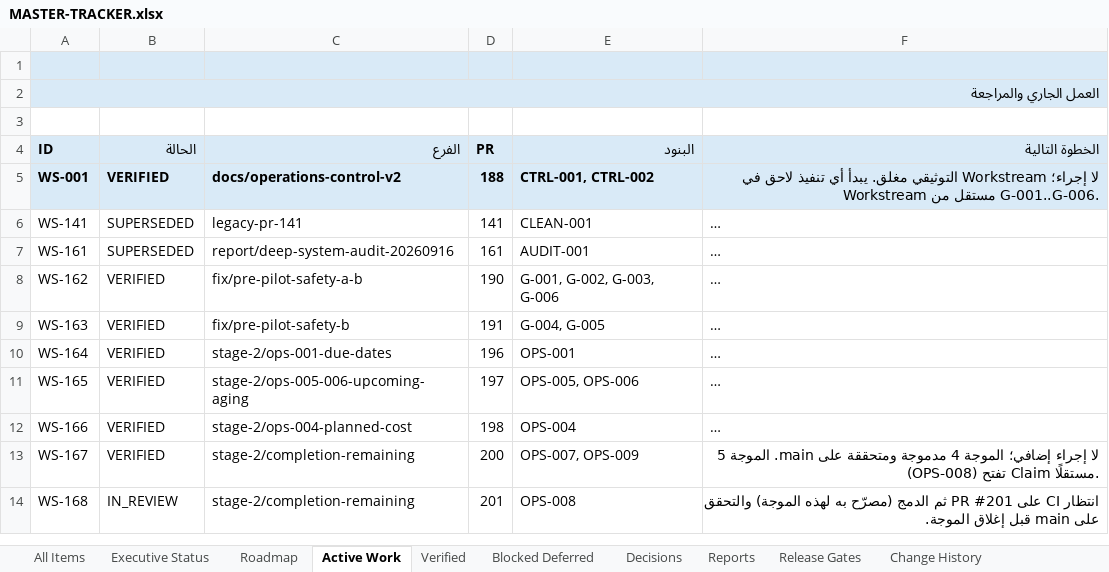
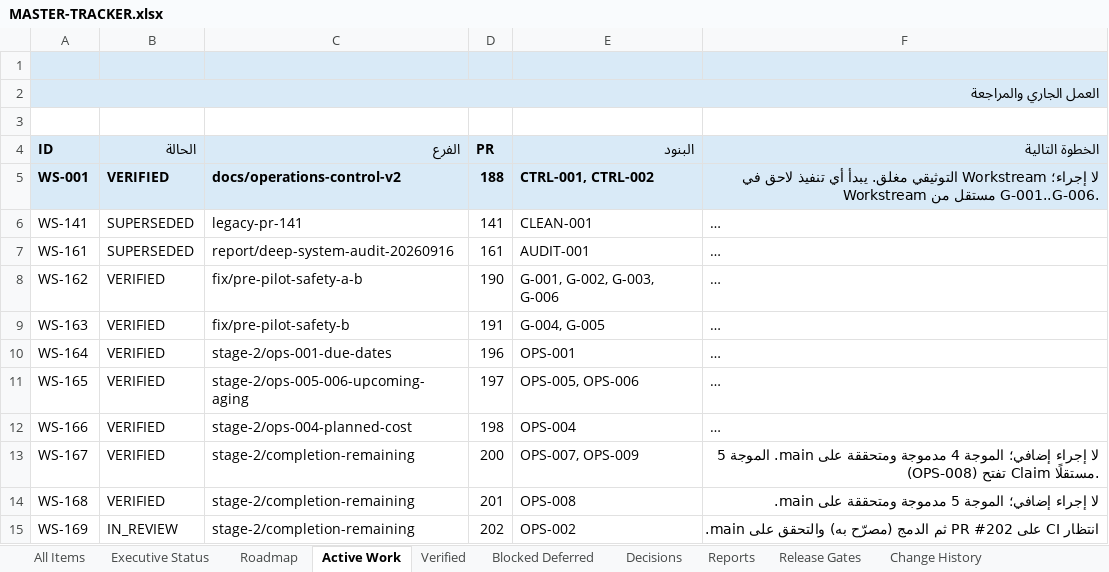
Before and after one commit to Qays7753/Micro, an Excel workbook: docs/operations/control/generated/MASTER-TRACKER.xlsx, sheet Active Work, drawn as a sheet; long unchanged cells end in …; values as stored, in another font and other column widths than the file's, no borders; the diff names each change by its address in the sheet, - before the commit and + after, or states it on an @@ line.

Commit message:
docs(operations): Stage 2 Wave 6 IN_REVIEW — PR #202, execution report, QA record, current-state §53
Wave 5 closed VERIFIED on main (OPS-008/WS-168 at 771db4e, CI green on the
exact merge SHA). WS-169 claim recorded with the wave documentation (no
other active claims existed during execution on the dedicated branch).
OPS-002 -> IN_REVIEW (pr:202). Views/Excel/meta regenerated and validated;
full pnpm check re-run after guarded-file changes: EXIT 0.

```diff
--- a/docs/operations/control/generated/MASTER-TRACKER.xlsx (sheet Active Work)
+++ b/docs/operations/control/generated/MASTER-TRACKER.xlsx (sheet Active Work)
-B14 (الحالة): IN_REVIEW
+B14 (الحالة): VERIFIED
-F14 (الخطوة التالية): انتظار CI على PR #201 ثم الدمج (مصرّح به لهذه الموجة) والتحقق على main قبل إغلاق الموجة.
+F14 (الخطوة التالية): لا إجراء إضافي؛ الموجة 5 مدموجة ومتحققة على main.
+row 15: WS-169 | IN_REVIEW | stage-2/completion-remaining | 202 | OPS-002 | انتظار CI على PR #202 ثم الدمج (مصرّح به) والتحقق على main.
```
Also changed, not shown: sheet Reports, sheet All Items, sheet Verified, sheet Change History, sheet Executive Status, 16 other files.
